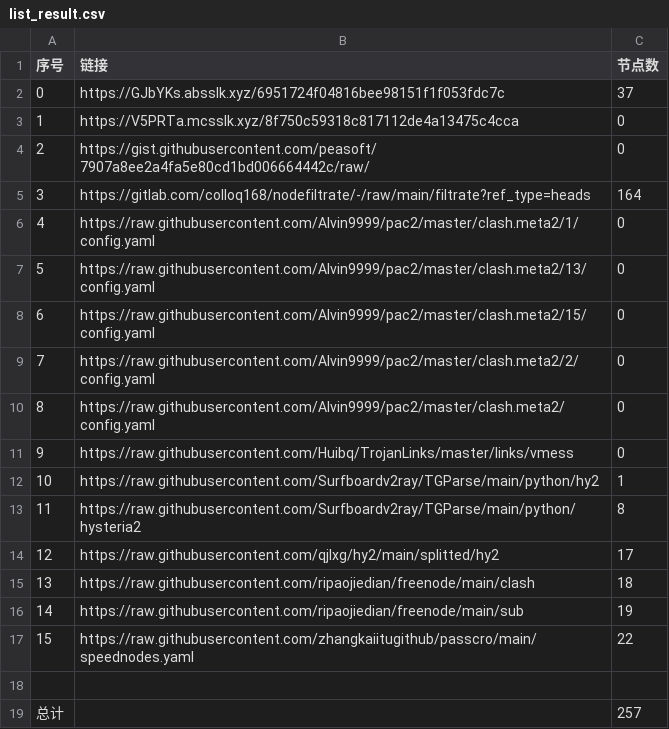
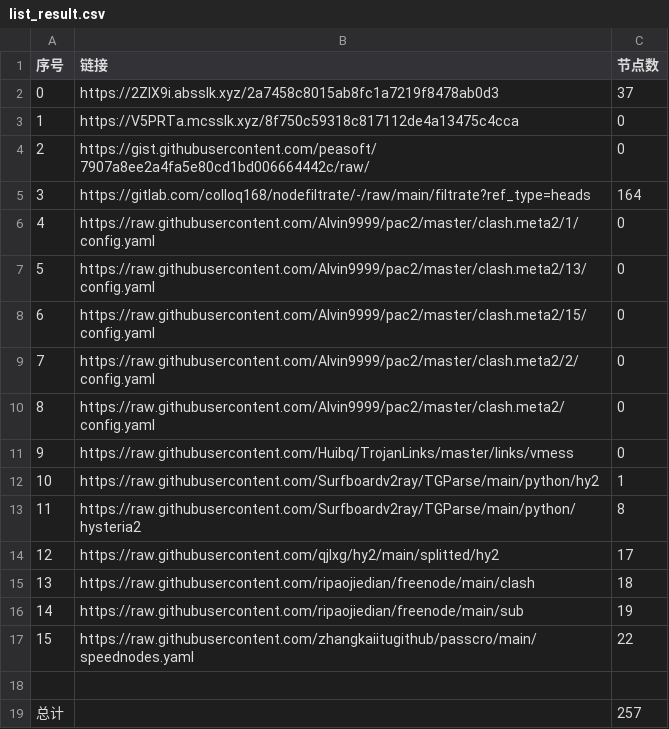
Before and after one commit to sileopro/NoMoreWalls, a CSV file: list_result.csv, drawn as a sheet.

```diff
--- a/list_result.csv
+++ b/list_result.csv
@@ -1,3 +1,3 @@
 序号,链接,节点数
-0,https://GJbYKs.absslk.xyz/6951724f04816bee98151f1f053fdc7c,37
+0,https://2ZIX9i.absslk.xyz/2a7458c8015ab8fc1a7219f8478ab0d3,37
 1,https://V5PRTa.mcsslk.xyz/8f750c59318c817112de4a13475c4cca,0
```
Also changed, not shown: 27 other files.
